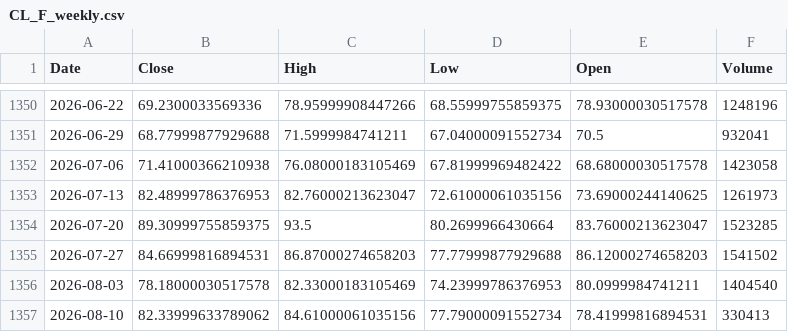
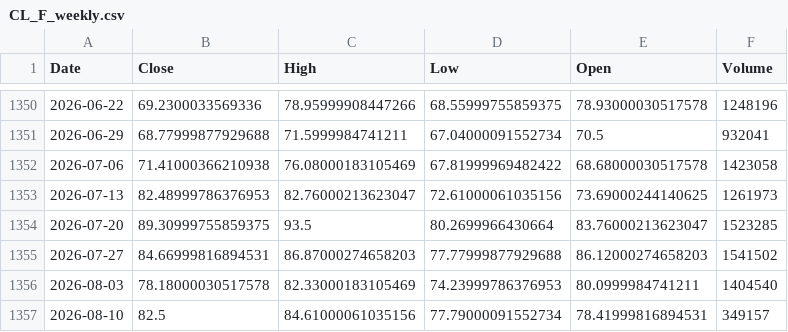
Before and after one commit to Dalingceb/wtw-repo-data, a CSV file: data/CL_F/CL_F_weekly.csv, drawn as a sheet; only a part is shown, gaps mark what is left out.

```diff
--- a/data/CL_F/CL_F_weekly.csv
+++ b/data/CL_F/CL_F_weekly.csv
@@ -1356,2 +1356,2 @@ Date,Close,High,Low,Open,Volume
 2026-08-03,78.18000030517578,82.33000183105469,74.23999786376953,80.0999984741211,1404540
-2026-08-10,82.33999633789062,84.61000061035156,77.79000091552734,78.41999816894531,330413
+2026-08-10,82.5,84.61000061035156,77.79000091552734,78.41999816894531,349157
```
Also changed, not shown: data/CL_F/CL_F_daily.csv, data/CL_F/CL_F_monthly.csv, 5 other files.
